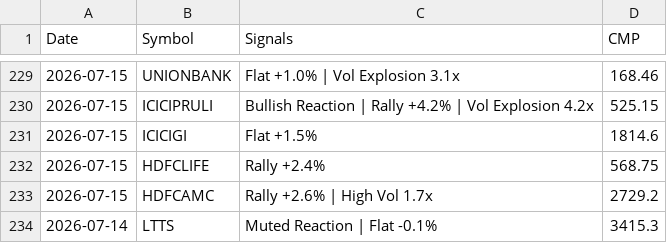
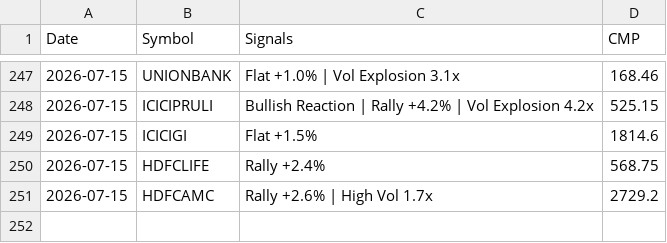
Before and after one commit to echelon26/quantex-subscription, a CSV file: quantex_logs/event_alpha.csv, drawn as a sheet; only a part is shown, gaps mark what is left out; the diff covers the shown part only.

```diff
--- a/quantex_logs/event_alpha.csv
+++ b/quantex_logs/event_alpha.csv
@@ -233,2 +251 @@ Date,Symbol,Signals,CMP
 2026-07-15,HDFCAMC,Rally +2.6% | High Vol 1.7x,2729.2
-2026-07-14,LTTS,Muted Reaction | Flat -0.1%,3415.3
```
Also changed, not shown: 18 added rows and 52 edited cells elsewhere in this file, 1 other file.
